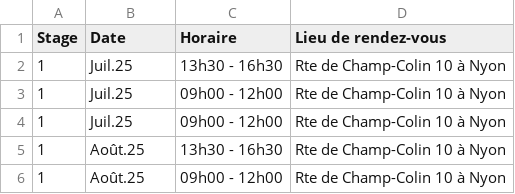
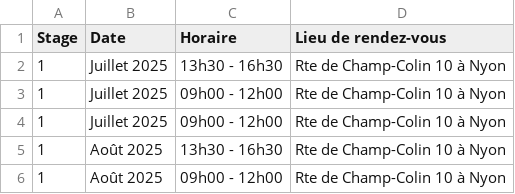
Before and after one commit to Pit-Lane-Auto-Ecole/data, a CSV file: trott-ecole.csv, drawn as a sheet.

Commit message:
chore: updated dates

```diff
--- a/trott-ecole.csv
+++ b/trott-ecole.csv
@@ -1,6 +1,6 @@
 Stage,Date,Horaire,Lieu de rendez-vous
-1,Juil.25,13h30 - 16h30,Rte de Champ-Colin 10 à Nyon
-1,Juil.25,09h00 - 12h00,Rte de Champ-Colin 10 à Nyon
-1,Juil.25,09h00 - 12h00,Rte de Champ-Colin 10 à Nyon
-1,Août.25,13h30 - 16h30,Rte de Champ-Colin 10 à Nyon
-1,Août.25,09h00 - 12h00,Rte de Champ-Colin 10 à Nyon
+1,Juillet 2025,13h30 - 16h30,Rte de Champ-Colin 10 à Nyon
+1,Juillet 2025,09h00 - 12h00,Rte de Champ-Colin 10 à Nyon
+1,Juillet 2025,09h00 - 12h00,Rte de Champ-Colin 10 à Nyon
+1,Août 2025,13h30 - 16h30,Rte de Champ-Colin 10 à Nyon
+1,Août 2025,09h00 - 12h00,Rte de Champ-Colin 10 à Nyon
```
